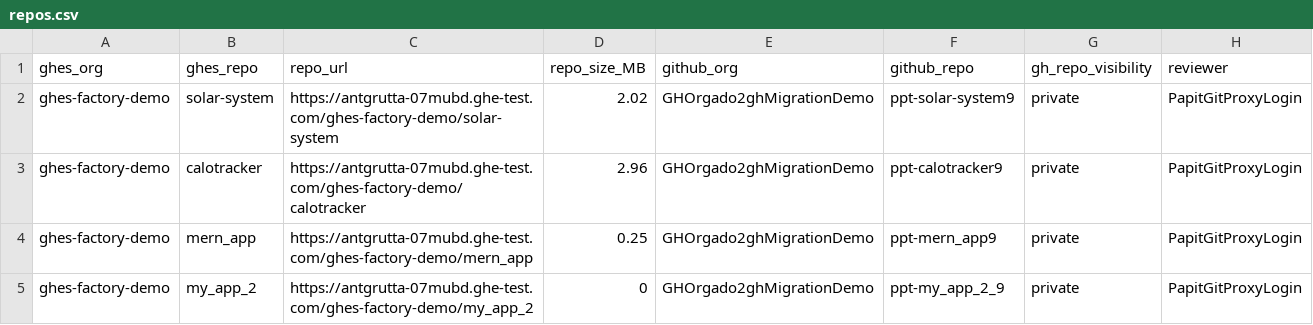
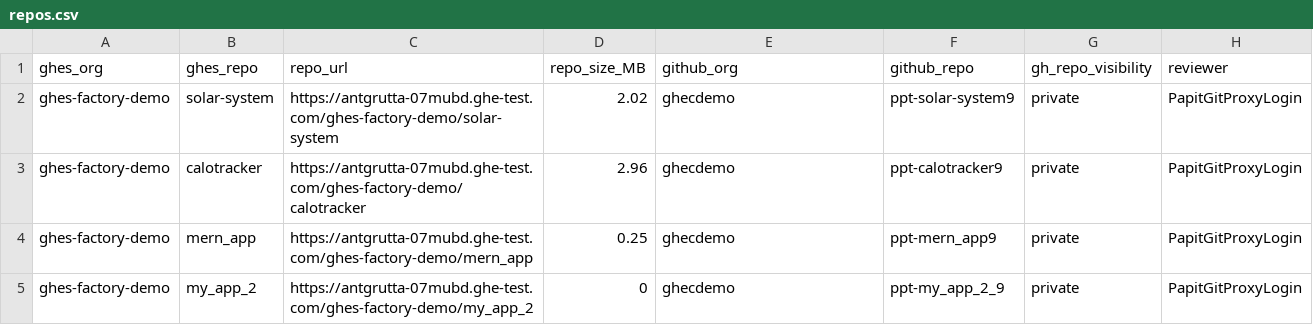
Before and after one commit to ghecdemo/GHES-GHEC-, a CSV file: repos.csv, drawn as a sheet.

Commit message:
Update repos.csv

```diff
--- a/repos.csv
+++ b/repos.csv
@@ -1,5 +1,5 @@
 ghes_org,ghes_repo,repo_url,repo_size_MB,github_org,github_repo,gh_repo_visibility,reviewer
-ghes-factory-demo,solar-system,https://antgrutta-07mubd.ghe-test.com/ghes-factory-demo/solar-system,2.02,GHOrgado2ghMigrationDemo,ppt-solar-system9,private,PapitGitProxyLogin
-ghes-factory-demo,calotracker,https://antgrutta-07mubd.ghe-test.com/ghes-factory-demo/calotracker,2.96,GHOrgado2ghMigrationDemo,ppt-calotracker9,private,PapitGitProxyLogin
-ghes-factory-demo,mern_app,https://antgrutta-07mubd.ghe-test.com/ghes-factory-demo/mern_app,0.25,GHOrgado2ghMigrationDemo,ppt-mern_app9,private,PapitGitProxyLogin
-ghes-factory-demo,my_app_2,https://antgrutta-07mubd.ghe-test.com/ghes-factory-demo/my_app_2,0,GHOrgado2ghMigrationDemo,ppt-my_app_2_9,private,PapitGitProxyLogin
+ghes-factory-demo,solar-system,https://antgrutta-07mubd.ghe-test.com/ghes-factory-demo/solar-system,2.02,ghecdemo,ppt-solar-system9,private,PapitGitProxyLogin
+ghes-factory-demo,calotracker,https://antgrutta-07mubd.ghe-test.com/ghes-factory-demo/calotracker,2.96,ghecdemo,ppt-calotracker9,private,PapitGitProxyLogin
+ghes-factory-demo,mern_app,https://antgrutta-07mubd.ghe-test.com/ghes-factory-demo/mern_app,0.25,ghecdemo,ppt-mern_app9,private,PapitGitProxyLogin
+ghes-factory-demo,my_app_2,https://antgrutta-07mubd.ghe-test.com/ghes-factory-demo/my_app_2,0,ghecdemo,ppt-my_app_2_9,private,PapitGitProxyLogin
```
